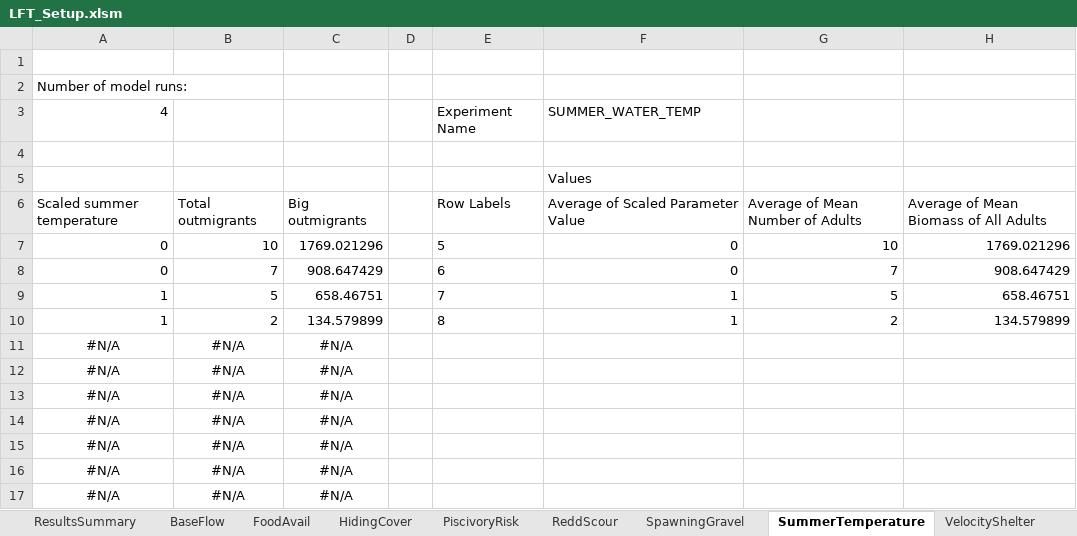
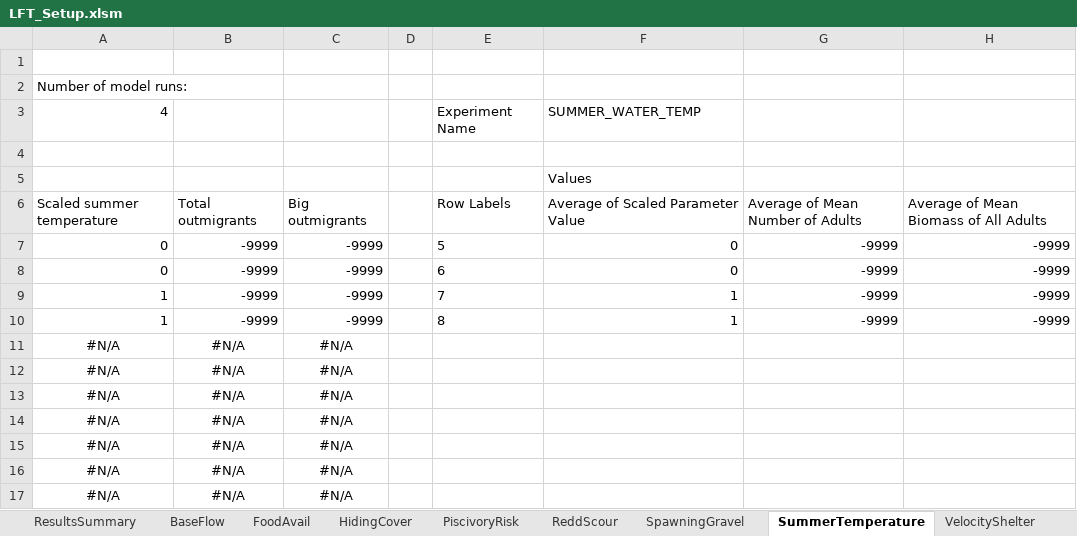
Before and after one commit to colinsheppard/insalmo-instream-gui, an Excel workbook: InSALMO/DefaultProject/instream/LFT_Setup.xlsm, sheet SummerTemperature, drawn as a sheet; only a part is shown; values as stored, in another font and other column widths than the file's, no borders; charts and pictures not drawn; the diff names each change by its address in the sheet, - before the commit and + after, or states it on an @@ line.

```diff
--- a/InSALMO/DefaultProject/instream/LFT_Setup.xlsm (sheet SummerTemperature)
+++ b/InSALMO/DefaultProject/instream/LFT_Setup.xlsm (sheet SummerTemperature)
-B7: 10
+B7: -9999
-C7: 1769.021296
+C7: -9999
-G7: 10
+G7: -9999
-H7: 1769.021296
+H7: -9999
-B8: 7
+B8: -9999
-C8: 908.647429
+C8: -9999
-G8: 7
+G8: -9999
-H8: 908.647429
+H8: -9999
-B9: 5
+B9: -9999
-C9: 658.46751
+C9: -9999
-G9: 5
+G9: -9999
-H9: 658.46751
+H9: -9999
-B10: 2
+B10: -9999
-C10: 134.579899
+C10: -9999
-G10: 2
+G10: -9999
-H10: 134.579899
+H10: -9999
```
Also changed, not shown: sheet LFT_Raw_Results, sheet ResultsSummary, sheet WinterTemperature, sheet PiscivoryRisk, sheet ReddScour, sheet SpawningGravel, 4 more sheets, charts or pictures.
